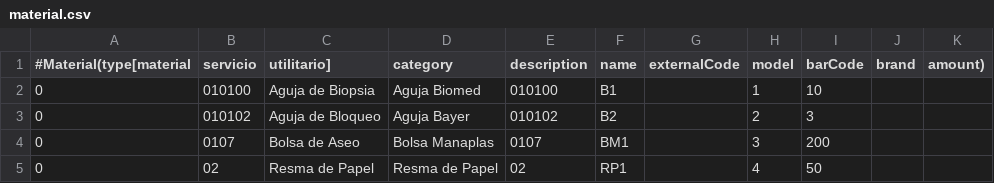
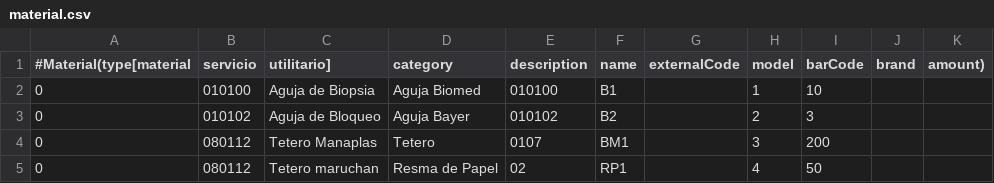
Before and after one commit to idbcgroup/GMH, a CSV file: ejb/src/main/resources/material.csv, drawn as a sheet.

```diff
--- a/ejb/src/main/resources/material.csv
+++ b/ejb/src/main/resources/material.csv
@@ -3,3 +3,3 @@
 0,010102,Aguja de Bloqueo,Aguja Bayer,010102,B2,,2,3
-0,0107,Bolsa de Aseo,Bolsa Manaplas,0107,BM1,,3,200
-0,02,Resma de Papel,Resma de Papel,02,RP1,,4,50
+0,080112,Tetero Manaplas,Tetero,0107,BM1,,3,200
+0,080112,Tetero maruchan,Resma de Papel,02,RP1,,4,50
```
Also changed, not shown: ejb/src/main/resources/eiatype.csv.
